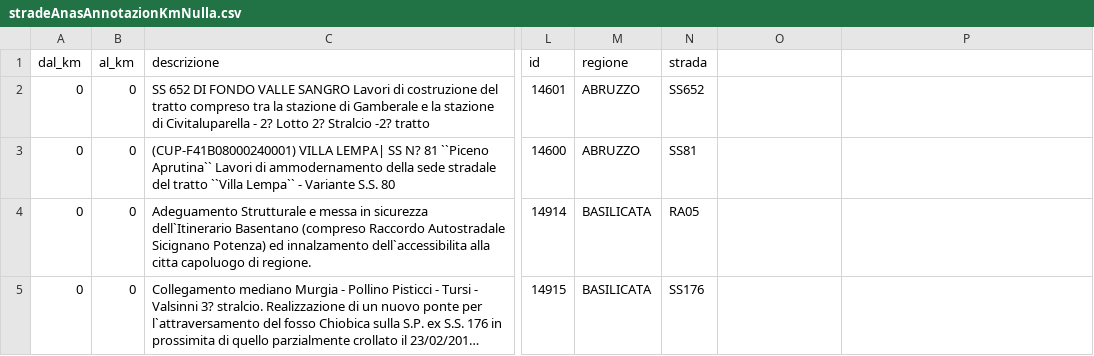
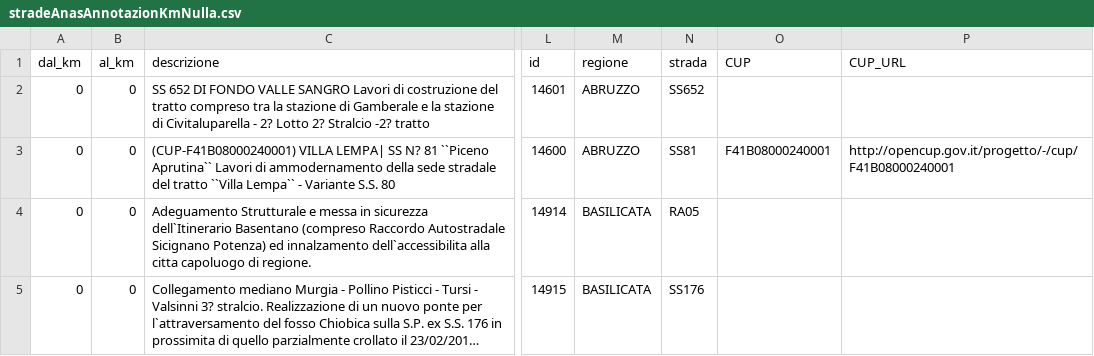
Before and after one commit to ondata/anaslavoriincorso, a CSV file: problemi/stradeAnasAnnotazionKmNulla.csv, drawn as a sheet; only a part is shown, gaps mark what is left out; long unchanged cells end in …; the diff names each change by its address in the sheet, - before the commit and + after, or states it on an @@ line.

```diff
--- a/problemi/stradeAnasAnnotazionKmNulla.csv
+++ b/problemi/stradeAnasAnnotazionKmNulla.csv
-O1: (empty)
+O1: CUP
-P1: (empty)
+P1: CUP_URL
-O3 (CUP): (empty)
+O3 (CUP): F41B08000240001
-P3 (CUP_URL): (empty)
+P3 (CUP_URL): http://opencup.gov.it/progetto/-/cup/F41B08000240001
```
Also changed, not shown: problemi/stradeAnasNoAnnoUltimazione.csv, 1 other file.
